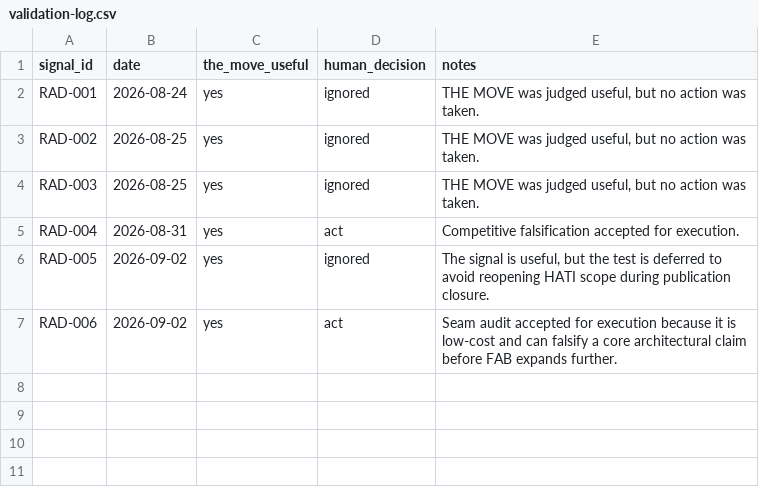
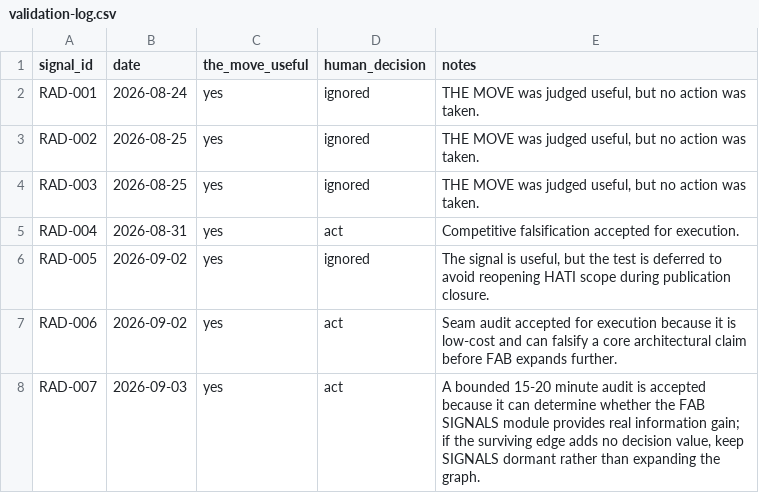
Before and after one commit to soroushkarahrodi79-oss/radar, a CSV file: validation/validation-log.csv, drawn as a sheet; the diff names each change by its address in the sheet, - before the commit and + after, or states it on an @@ line.

Commit message:
Actualizar validation-log.csv

```diff
--- a/validation/validation-log.csv
+++ b/validation/validation-log.csv
+row 8: RAD-007 | 2026-09-03 | yes | act | A bounded 15-20 minute audit is accepted because it can determine whether the FAB SIGNALS module provides real information gain; if the surviving edge adds no decision value, keep SIGNALS dormant rather than expanding the graph.
```
